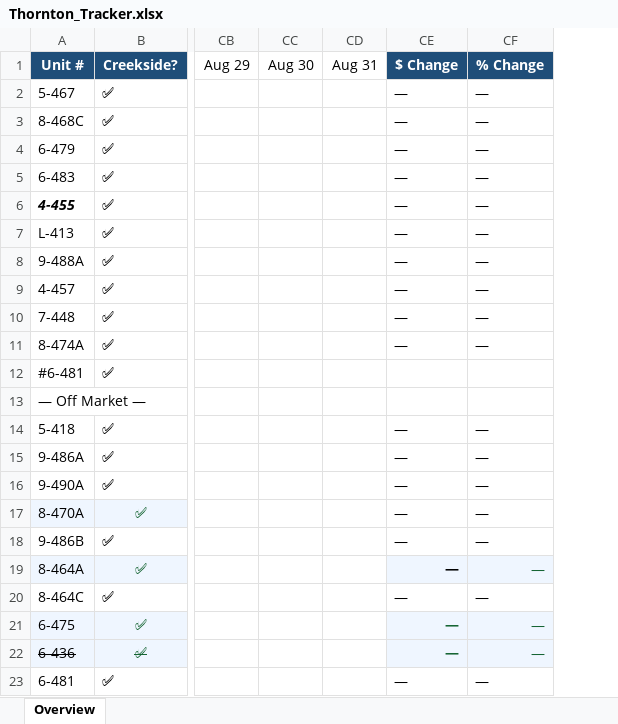
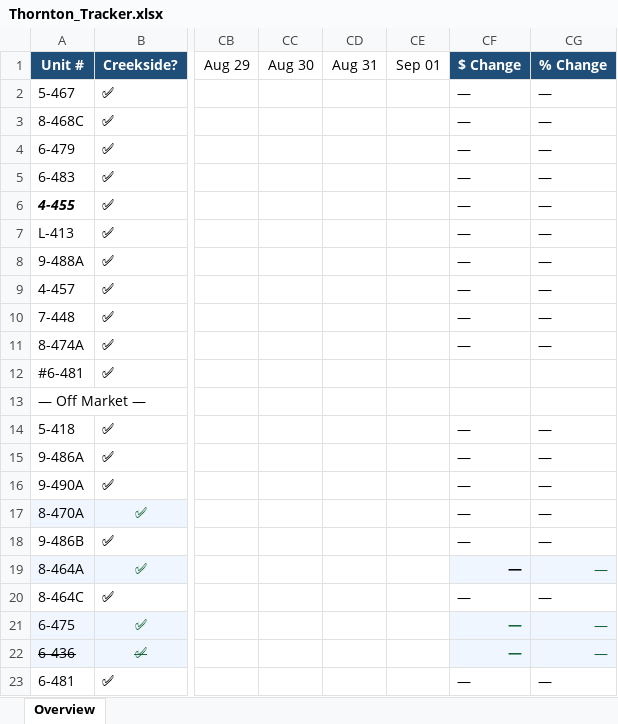
Before and after one commit to hollakoala/thornton-tracker, an Excel workbook: data/Thornton_Tracker.xlsx, sheet Overview, drawn as a sheet; only a part is shown, gaps mark what is left out; values as stored, in another font and other column widths than the file's, no borders; the diff names each change by its address in the sheet, - before the commit and + after, or states it on an @@ line.

```diff
--- a/data/Thornton_Tracker.xlsx (sheet Overview)
+++ b/data/Thornton_Tracker.xlsx (sheet Overview)
+column CE, row 1: Sep 01
```
Also changed, not shown: 2 other files.
